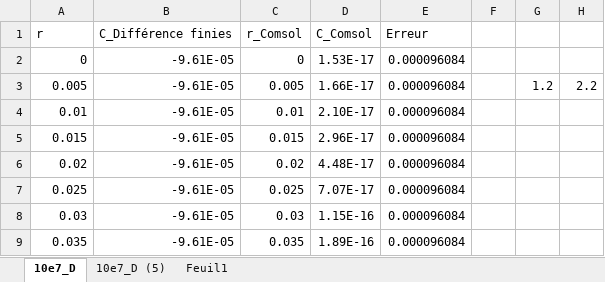
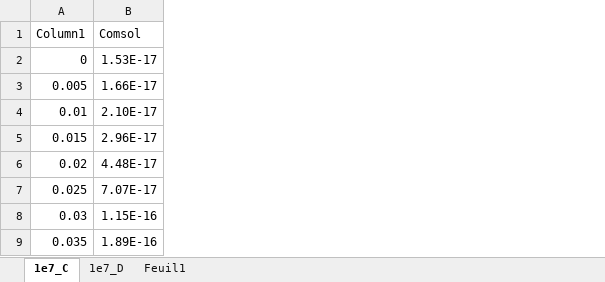
Before and after one commit to mehdibendaya/MEC8211DEV2, an Excel workbook: results/Post_Cac.xlsx, sheet 1e7_C, drawn as a sheet; only a part is shown; values as stored, in another font and other column widths than the file's, no borders; charts and pictures and table styles not drawn; removed rows and columns are numbered as before the commit, all else as after; the diff names each change by its address in the sheet, - before the commit and + after, or states it on an @@ line.

```diff
--- a/results/Post_Cac.xlsx (sheet 1e7_C)
+++ b/results/Post_Cac.xlsx (sheet 1e7_C)
-sheet tab: 10e7_D
+sheet tab: 1e7_C
-sheet tab: 10e7_D (5)
+sheet tab: 1e7_D
-column B, rows 2-9: all -9.61E-05
-column C, rows 2-9: 0 | 0.005 | 0.01 | 0.015 | 0.02 | 0.025 | 0.03 | 0.035
-column E, rows 2-9: all 0.000096084
-column F, empty
-column G, row 3: 1.2
-column H, row 3: 2.2
-row 1: r | C_Différence finies | r_Comsol | C_Comsol | Erreur
+row 1: Column1 | Comsol
```
Also changed, not shown: sheet Feuil1, charts or pictures, 6 other files.
